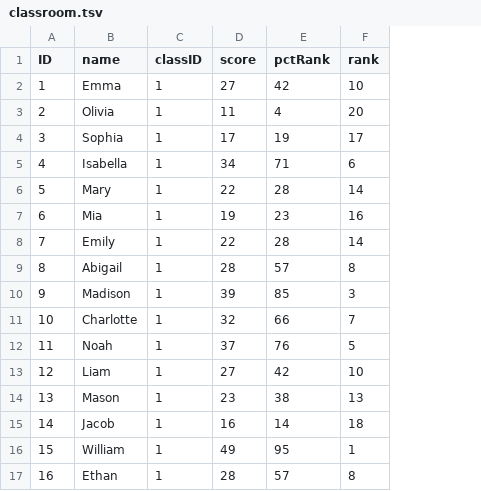
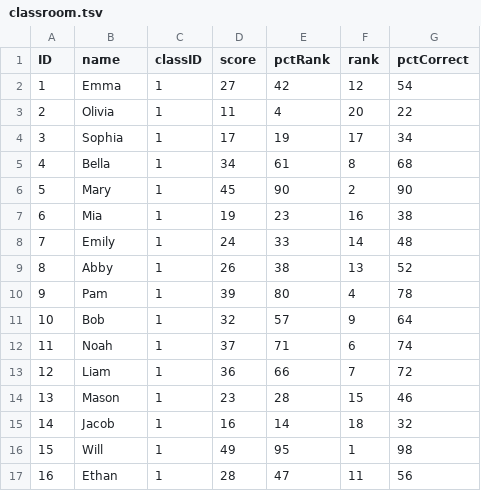
Before and after one commit to lcancado/Assessment_Literacy, a TSV file: classroom.tsv, drawn as a sheet; only a part is shown; the diff covers the shown part only; the diff names each change by its address in the sheet, - before the commit and + after, or states it on an @@ line.

```diff
--- a/classroom.tsv
+++ b/classroom.tsv
+column G (pctCorrect), rows 2-17: 54 | 22 | 34 | 68 | 90 | 38 | 48 | 52 | 78 | 64 | 74 | 72 | 46 | 32 | 98 | 56
-F2 (rank): 10
+F2 (rank): 12
-B5 (name): Isabella
+B5 (name): Bella
-E5 (pctRank): 71
+E5 (pctRank): 61
-F5 (rank): 6
+F5 (rank): 8
-D6 (score): 22
+D6 (score): 45
-E6 (pctRank): 28
+E6 (pctRank): 90
-F6 (rank): 14
+F6 (rank): 2
-D8 (score): 22
+D8 (score): 24
-E8 (pctRank): 28
+E8 (pctRank): 33
-B9 (name): Abigail
+B9 (name): Abby
-D9 (score): 28
+D9 (score): 26
-E9 (pctRank): 57
+E9 (pctRank): 38
-F9 (rank): 8
+F9 (rank): 13
-B10 (name): Madison
+B10 (name): Pam
-E10 (pctRank): 85
+E10 (pctRank): 80
-F10 (rank): 3
+F10 (rank): 4
-B11 (name): Charlotte
+B11 (name): Bob
-E11 (pctRank): 66
+E11 (pctRank): 57
-F11 (rank): 7
+F11 (rank): 9
-E12 (pctRank): 76
+E12 (pctRank): 71
-F12 (rank): 5
+F12 (rank): 6
-D13 (score): 27
+D13 (score): 36
-E13 (pctRank): 42
+E13 (pctRank): 66
-F13 (rank): 10
+F13 (rank): 7
-E14 (pctRank): 38
+E14 (pctRank): 28
-F14 (rank): 13
+F14 (rank): 15
-B16 (name): William
+B16 (name): Will
-E17 (pctRank): 57
+E17 (pctRank): 47
-F17 (rank): 8
+F17 (rank): 11
```
Also changed, not shown: 11 edited cells elsewhere in this file, 5 other files.
